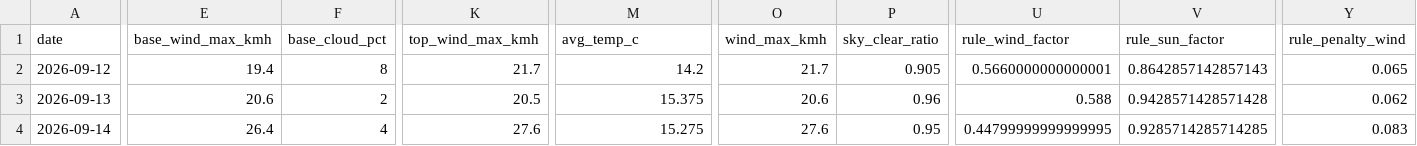
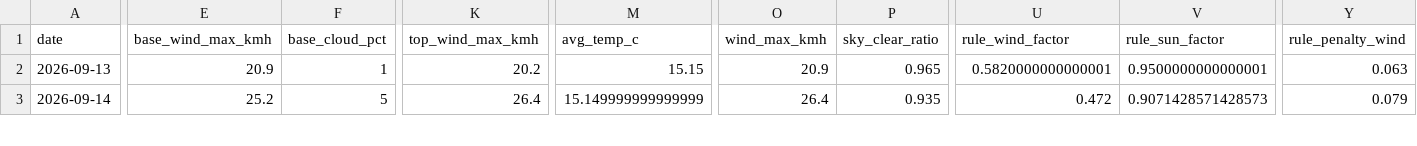
Before and after one commit to CeciliaRodriguez/sierra-nevada-ski-score, a CSV file: data/ski_data.csv, drawn as a sheet; only a part is shown, gaps mark what is left out; removed rows and columns are numbered as before the commit, all else as after; rows hold the shown columns only; the diff covers the shown part only; the diff names each change by its address in the sheet, - before the commit and + after, or states it on an @@ line.

```diff
--- a/data/ski_data.csv
+++ b/data/ski_data.csv
-row 2: 2026-09-12 | 19.4 | 8 | 21.7 | 14.2 | 21.7 | 0.905 | 0.5660000000000001 | 0.8642857142857143 | 0.065
-E2 (base_wind_max_kmh): 20.6
+E2 (base_wind_max_kmh): 20.9
-F2 (base_cloud_pct): 2
+F2 (base_cloud_pct): 1
-K2 (top_wind_max_kmh): 20.5
+K2 (top_wind_max_kmh): 20.2
-M2 (avg_temp_c): 15.375
+M2 (avg_temp_c): 15.15
-O2 (wind_max_kmh): 20.6
+O2 (wind_max_kmh): 20.9
-P2 (sky_clear_ratio): 0.96
+P2 (sky_clear_ratio): 0.965
-U2 (rule_wind_factor): 0.588
+U2 (rule_wind_factor): 0.5820000000000001
-V2 (rule_sun_factor): 0.9428571428571428
+V2 (rule_sun_factor): 0.9500000000000001
-Y2 (rule_penalty_wind): 0.062
+Y2 (rule_penalty_wind): 0.063
-E3 (base_wind_max_kmh): 26.4
+E3 (base_wind_max_kmh): 25.2
-F3 (base_cloud_pct): 4
+F3 (base_cloud_pct): 5
-K3 (top_wind_max_kmh): 27.6
+K3 (top_wind_max_kmh): 26.4
-M3 (avg_temp_c): 15.275
+M3 (avg_temp_c): 15.149999999999999
-O3 (wind_max_kmh): 27.6
+O3 (wind_max_kmh): 26.4
-P3 (sky_clear_ratio): 0.95
+P3 (sky_clear_ratio): 0.935
-U3 (rule_wind_factor): 0.44799999999999995
+U3 (rule_wind_factor): 0.472
-V3 (rule_sun_factor): 0.9285714285714285
+V3 (rule_sun_factor): 0.9071428571428573
-Y3 (rule_penalty_wind): 0.083
+Y3 (rule_penalty_wind): 0.079
```
Also changed, not shown: 1 added row and 96 edited cells elsewhere in this file, data/ski_score_historical.csv.
